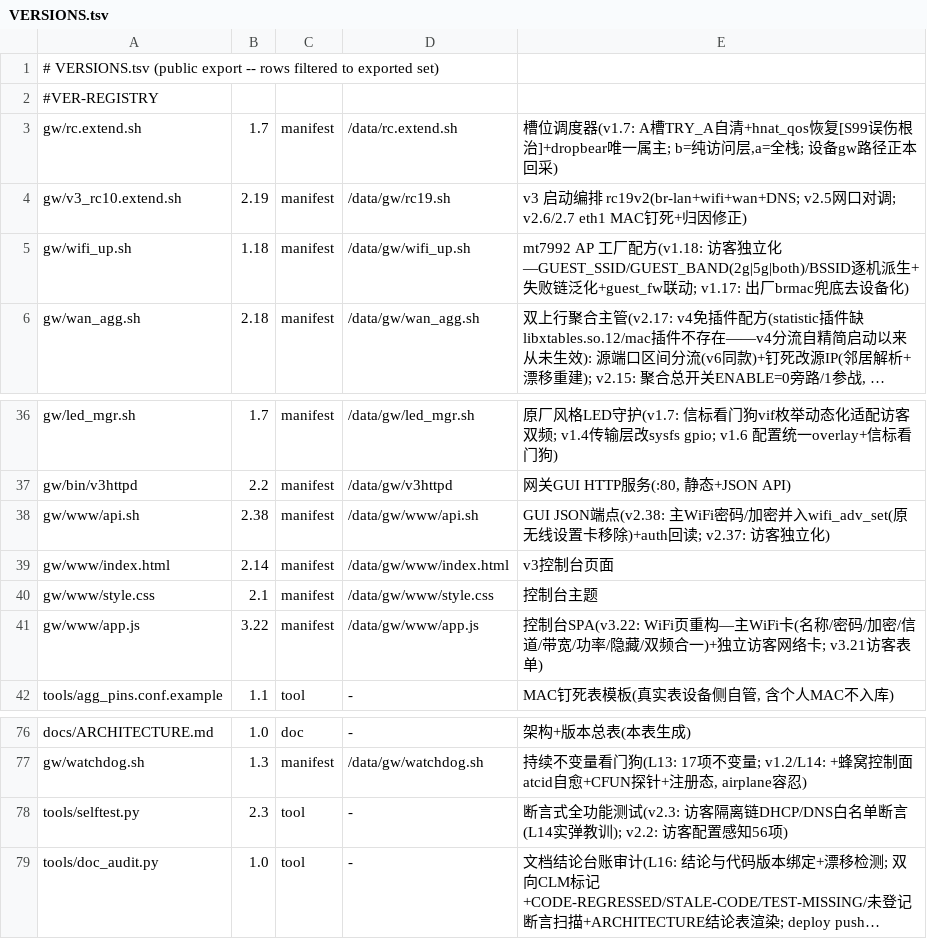
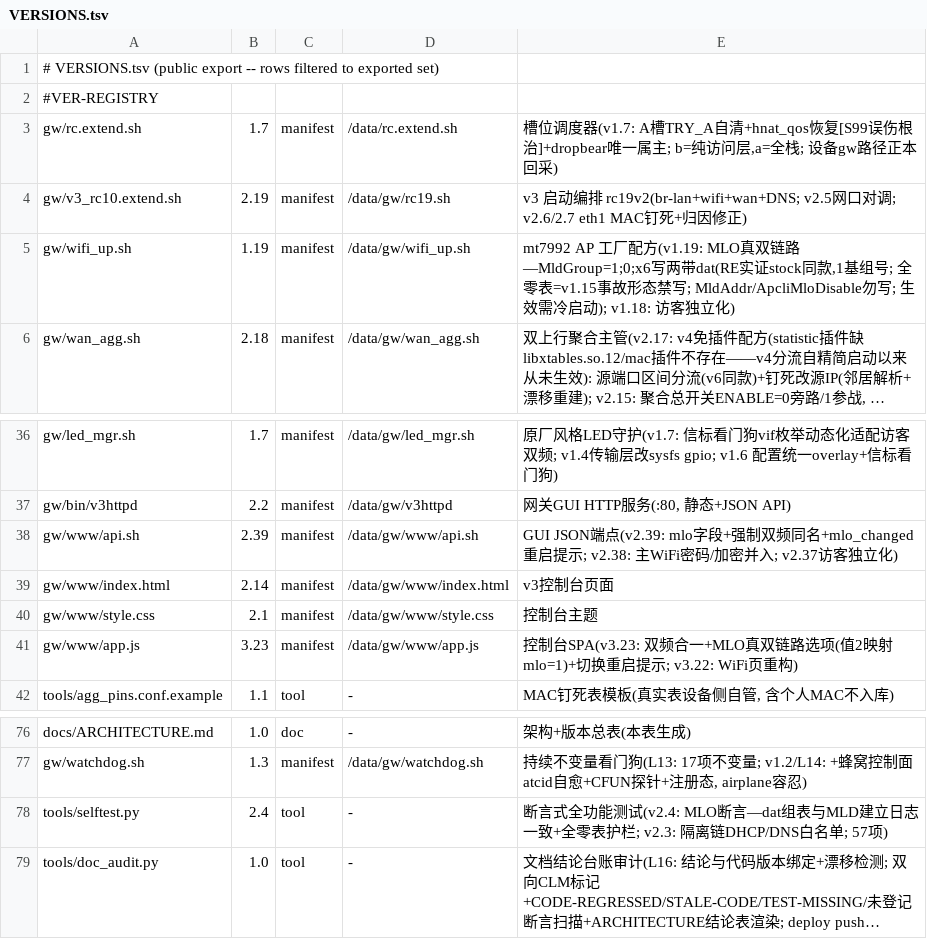
Before and after one commit to chr431/fiberhome-lg6151m, a TSV file: tools/VERSIONS.tsv, drawn as a sheet; only a part is shown, gaps mark what is left out; long unchanged cells end in …; the diff names each change by its address in the sheet, - before the commit and + after, or states it on an @@ line.

Commit message:
MLO true dual-link: wifi_up v1.19 MldGroup=1;0;x6 both bands (RE-verified stock recipe), api v2.39 mlo field, app v3.23 option, selftest v2.4 MLO assertions (all-zero-table guard)

```diff
--- a/tools/VERSIONS.tsv
+++ b/tools/VERSIONS.tsv
-B5: 1.18
+B5: 1.19
-E5: …配方(v1.18: 访客独立化—GUEST_SSID/GUEST_BAND(2g|5g|both)/BSSID逐机派生+失败链泛化+guest_fw联动; v1.17: 出厂brmac兜底去设备化)
+E5: …配方(v1.19: MLO真双链路—MldGroup=1;0;x6写两带dat(RE实证stock同款,1基组号; 全零表=v1.15事故形态禁写; MldAddr/ApcliMloDisable勿写; 生效需冷启动); v1.18: 访客独立化)
-B38: 2.38
+B38: 2.39
-E38: GUI JSON端点(v2.38: 主WiFi密码/加密并入wifi_adv_set(原无线设置卡移除)+auth回读; v2.37: 访客独立…
+E38: GUI JSON端点(v2.39: mlo字段+强制双频同名+mlo_changed重启提示; v2.38: 主WiFi密码/加密并入; v2.37访客独立…
-B41: 3.22
+B41: 3.23
-E41: 控制台SPA(v3.22: WiFi页重构—主WiFi卡(名称/密码/加密/信道/带宽/功率/隐藏/双频合一)+独立访客网络卡; v3.21访客表单)
+E41: 控制台SPA(v3.23: 双频合一+MLO真双链路选项(值2映射mlo=1)+切换重启提示; v3.22: WiFi页重构)
-B78: 2.3
+B78: 2.4
-E78: …功能测试(v2.3: 访客隔离链DHCP/DNS白名单断言(L14实弹教训); v2.2: 访客配置感知56项)
+E78: …功能测试(v2.4: MLO断言—dat组表与MLD建立日志一致+全零表护栏; v2.3: 隔离链DHCP/DNS白名单; 57项)
```
Also changed, not shown: 5 other files.
